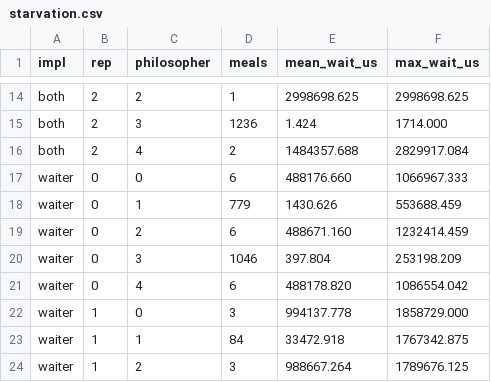
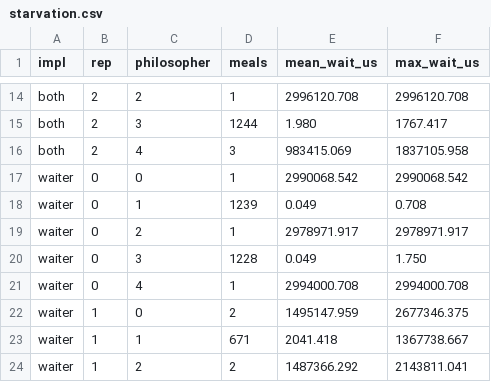
Before and after one commit to SzymonIwaniuk/university, a CSV file: theory_of_concurrency/lab5/csv/starvation.csv, drawn as a sheet; only a part is shown, gaps mark what is left out; the diff covers the shown part only; the diff names each change by its address in the sheet, - before the commit and + after, or states it on an @@ line.

```diff
--- a/theory_of_concurrency/lab5/csv/starvation.csv
+++ b/theory_of_concurrency/lab5/csv/starvation.csv
-E14 (mean_wait_us): 2998698.625
+E14 (mean_wait_us): 2996120.708
-F14 (max_wait_us): 2998698.625
+F14 (max_wait_us): 2996120.708
-D15 (meals): 1236
+D15 (meals): 1244
-E15 (mean_wait_us): 1.424
+E15 (mean_wait_us): 1.980
-F15 (max_wait_us): 1714.000
+F15 (max_wait_us): 1767.417
-D16 (meals): 2
+D16 (meals): 3
-E16 (mean_wait_us): 1484357.688
+E16 (mean_wait_us): 983415.069
-F16 (max_wait_us): 2829917.084
+F16 (max_wait_us): 1837105.958
-D17 (meals): 6
+D17 (meals): 1
-E17 (mean_wait_us): 488176.660
+E17 (mean_wait_us): 2990068.542
-F17 (max_wait_us): 1066967.333
+F17 (max_wait_us): 2990068.542
-D18 (meals): 779
+D18 (meals): 1239
-E18 (mean_wait_us): 1430.626
+E18 (mean_wait_us): 0.049
-F18 (max_wait_us): 553688.459
+F18 (max_wait_us): 0.708
-D19 (meals): 6
+D19 (meals): 1
-E19 (mean_wait_us): 488671.160
+E19 (mean_wait_us): 2978971.917
-F19 (max_wait_us): 1232414.459
+F19 (max_wait_us): 2978971.917
-D20 (meals): 1046
+D20 (meals): 1228
-E20 (mean_wait_us): 397.804
+E20 (mean_wait_us): 0.049
-F20 (max_wait_us): 253198.209
+F20 (max_wait_us): 1.750
-D21 (meals): 6
+D21 (meals): 1
-E21 (mean_wait_us): 488178.820
+E21 (mean_wait_us): 2994000.708
-F21 (max_wait_us): 1086554.042
+F21 (max_wait_us): 2994000.708
-D22 (meals): 3
+D22 (meals): 2
-E22 (mean_wait_us): 994137.778
+E22 (mean_wait_us): 1495147.959
-F22 (max_wait_us): 1858729.000
+F22 (max_wait_us): 2677346.375
-D23 (meals): 84
+D23 (meals): 671
-E23 (mean_wait_us): 33472.918
+E23 (mean_wait_us): 2041.418
-F23 (max_wait_us): 1767342.875
+F23 (max_wait_us): 1367738.667
-D24 (meals): 3
+D24 (meals): 2
-E24 (mean_wait_us): 988667.264
+E24 (mean_wait_us): 1487366.292
-F24 (max_wait_us): 1789676.125
+F24 (max_wait_us): 2143811.041
```
Also changed, not shown: 92 edited cells elsewhere in this file, theory_of_concurrency/lab5/csv/deadlock.csv, theory_of_concurrency/lab5/csv/runs.csv, 19 other files.
